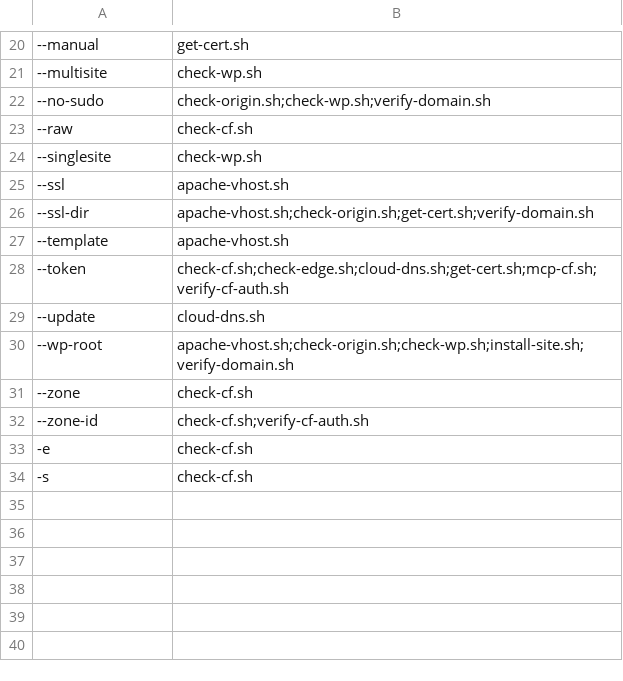
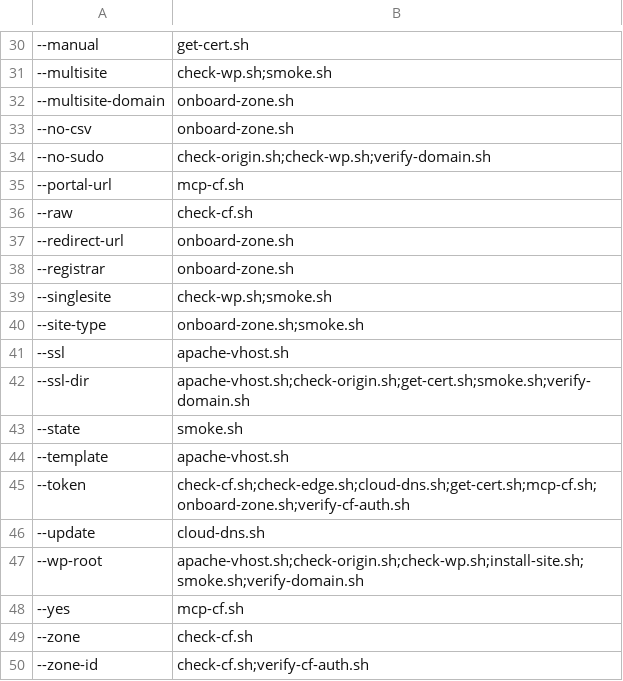
Before and after one commit to fear-ai/multiwp, a CSV file: scripts/Options.csv, drawn as a sheet; only a part is shown, gaps mark what is left out; addresses are those after the commit; the diff covers the shown part only; the diff names each change by its address in the sheet, - before the commit and + after, or states it on an @@ line.

```diff
--- a/scripts/Options.csv
+++ b/scripts/Options.csv
-B31: check-wp.sh
+B31: check-wp.sh;smoke.sh
+row 32: --multisite-domain | onboard-zone.sh
+row 33: --no-csv | onboard-zone.sh
+row 35: --portal-url | mcp-cf.sh
+row 37: --redirect-url | onboard-zone.sh
+row 38: --registrar | onboard-zone.sh
-B39: check-wp.sh
+B39: check-wp.sh;smoke.sh
+row 40: --site-type | onboard-zone.sh;smoke.sh
-B42: apache-vhost.sh;check-origin.sh;get-cert.sh;verify-domain.sh
+B42: apache-vhost.sh;check-origin.sh;get-cert.sh;smoke.sh;verify-domain.sh
+row 43: --state | smoke.sh
-B45: check-cf.sh;check-edge.sh;cloud-dns.sh;get-cert.sh;mcp-cf.sh;verify-cf-auth.sh
+B45: check-cf.sh;check-edge.sh;cloud-dns.sh;get-cert.sh;mcp-cf.sh;onboard-zone.sh;verify-cf-auth.sh
-B47: apache-vhost.sh;check-origin.sh;check-wp.sh;install-site.sh;verify-domain.sh
+B47: apache-vhost.sh;check-origin.sh;check-wp.sh;install-site.sh;smoke.sh;verify-domain.sh
+row 48: --yes | mcp-cf.sh
@@ row 33 moved to row 2: -e @@
@@ row 34 moved to row 3: -s @@
```
Also changed, not shown: 9 added rows, 1 removed row and 9 edited cells elsewhere in this file, scripts/Helpers.csv, 13 other files.
